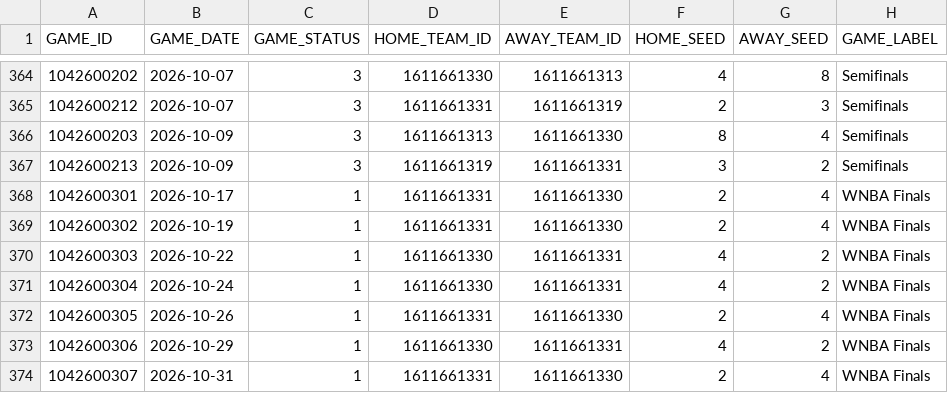
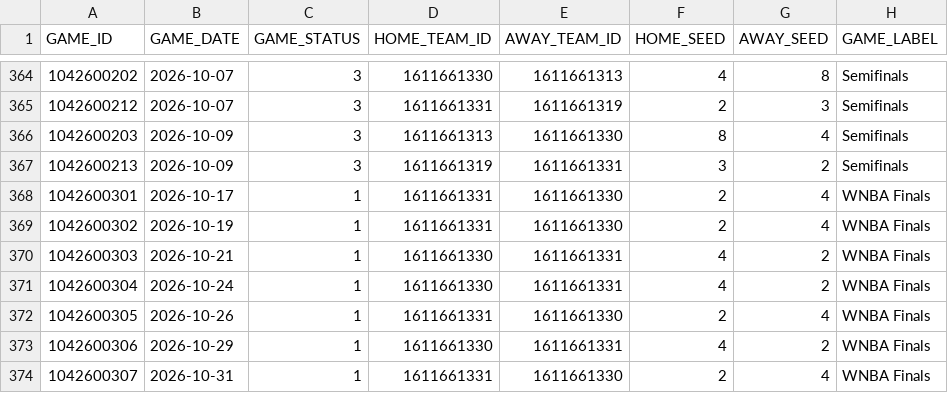
Before and after one commit to dylan-costa/wnba-analytics, a CSV file: data/raw/schedule/2026.csv, drawn as a sheet; only a part is shown, gaps mark what is left out; the diff names each change by its address in the sheet, - before the commit and + after, or states it on an @@ line.

Commit message:
Update data through 2026-10-09

```diff
--- a/data/raw/schedule/2026.csv
+++ b/data/raw/schedule/2026.csv
-B370 (GAME_DATE): 2026-10-22
+B370 (GAME_DATE): 2026-10-21
```
Also changed, not shown: 1 other file.
